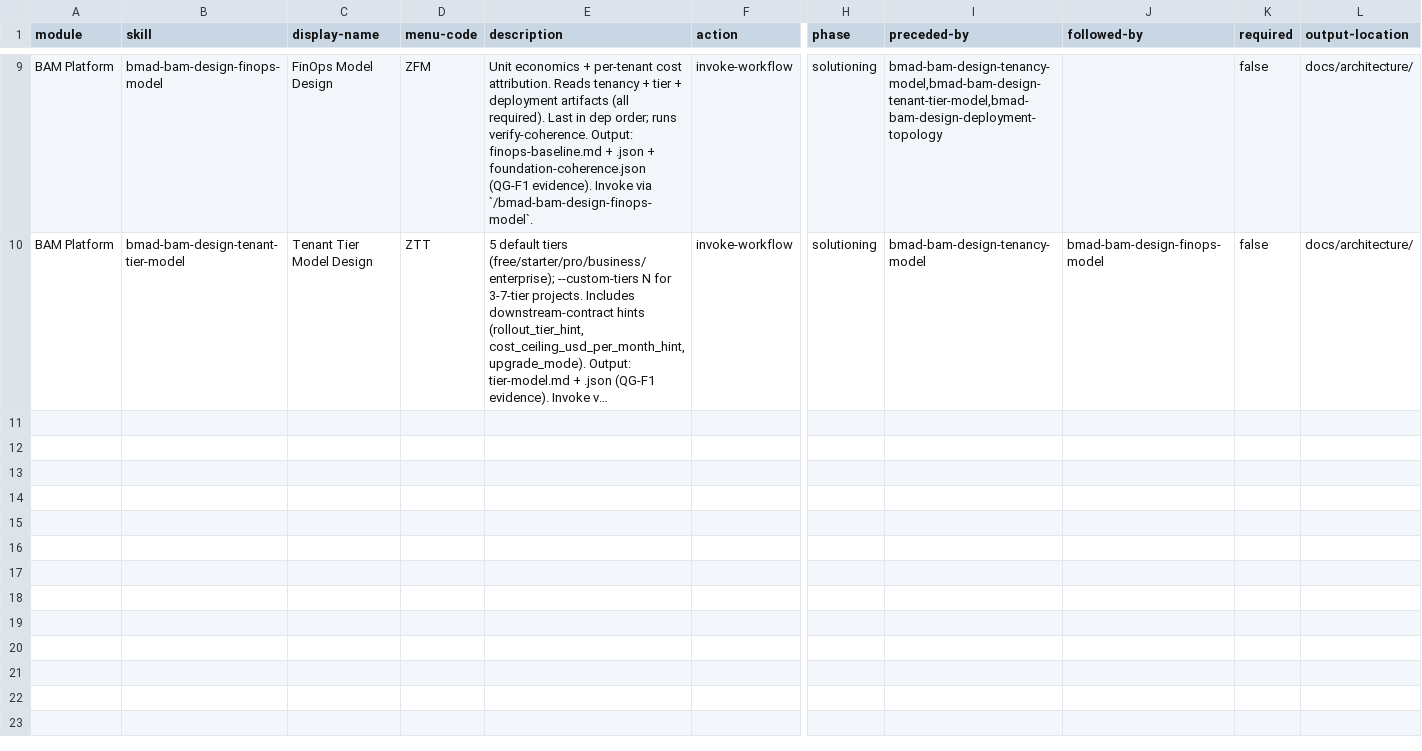
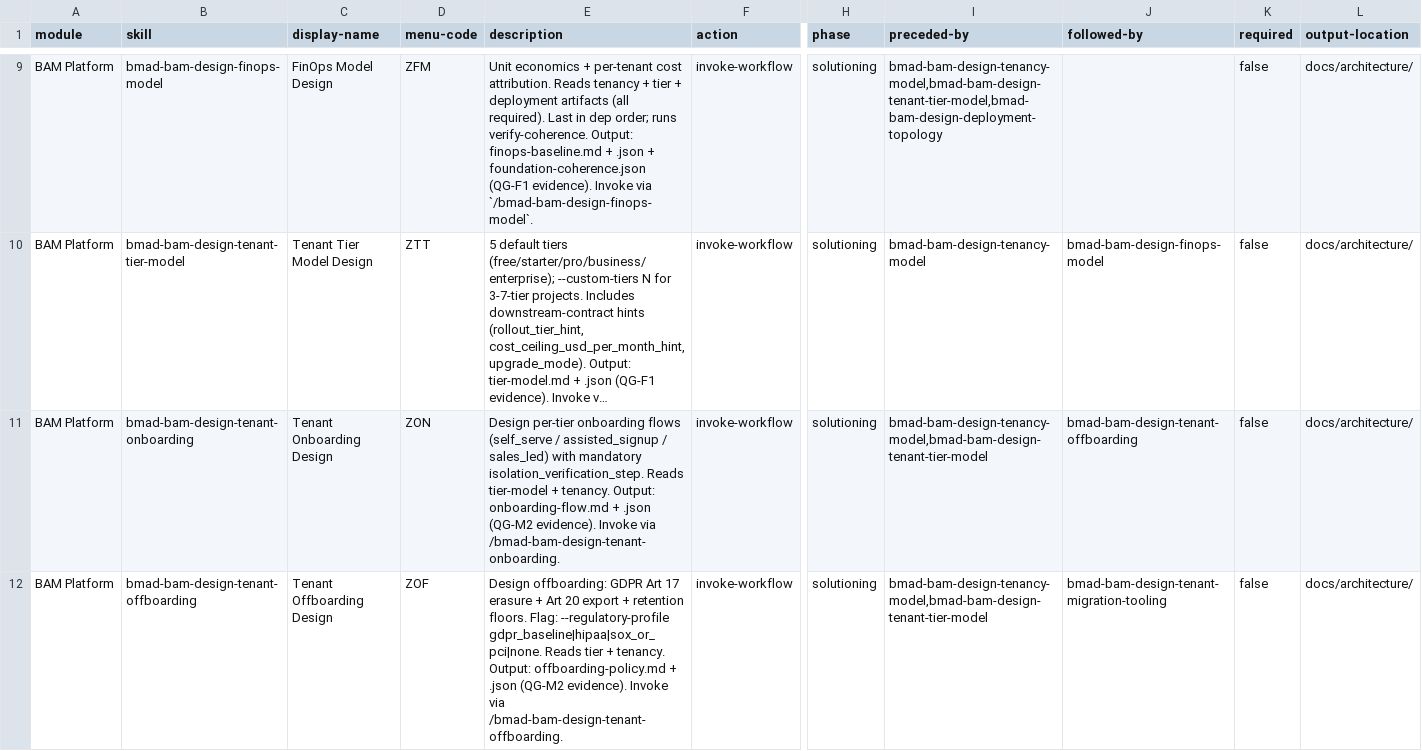
Before and after one commit to mira5557373/bmad-bam, a CSV file: src-v6/bmad-bam-platform/module-help.csv, drawn as a sheet; only a part is shown, gaps mark what is left out; long unchanged cells end in …; rows hold the shown columns only; the diff covers the shown part only; the diff names each change by its address in the sheet, - before the commit and + after, or states it on an @@ line.

```diff
--- a/src-v6/bmad-bam-platform/module-help.csv
+++ b/src-v6/bmad-bam-platform/module-help.csv
+row 11: BAM Platform | bmad-bam-design-tenant-onboarding | Tenant Onboarding Design | ZON | Design per-tier onboarding flows (self_serve / assisted_signup / sales_led) with mandatory isolation_verification_step. Reads tier-model + tenancy. Output: onboarding-flow.md + .json (QG-M2 evidence). Invoke via /bmad-bam-design-tenant-onboarding. | invoke-workflow | solutioning | bmad-bam-design-tenancy-model,bmad-bam-design-tenant-tier-model | bmad-bam-design-tenant-offboarding | false | docs/architecture/
+row 12: BAM Platform | bmad-bam-design-tenant-offboarding | Tenant Offboarding Design | ZOF | Design offboarding: GDPR Art 17 erasure + Art 20 export + retention floors. Flag: --regulatory-profile gdpr_baseline|hipaa|sox_or_pci|none. Reads tier + tenancy. Output: offboarding-policy.md + .json (QG-M2 evidence). Invoke via /bmad-bam-design-tenant-offboarding. | invoke-workflow | solutioning | bmad-bam-design-tenancy-model,bmad-bam-design-tenant-tier-model | bmad-bam-design-tenant-migration-tooling | false | docs/architecture/
```
Also changed, not shown: 2 added rows elsewhere in this file, 2 other files.
